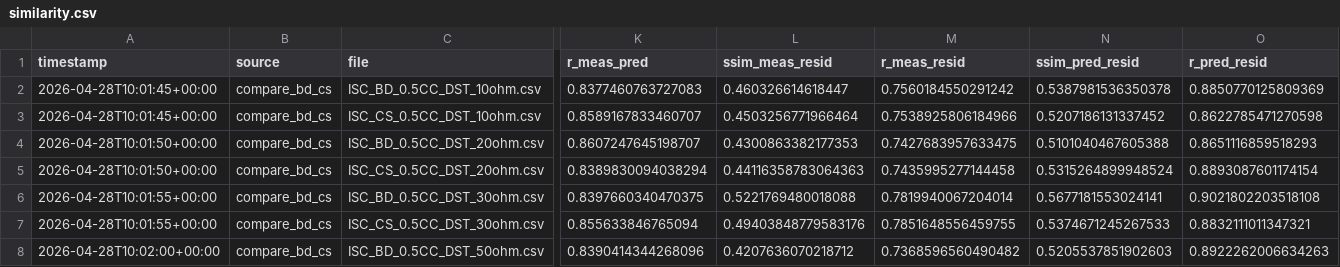
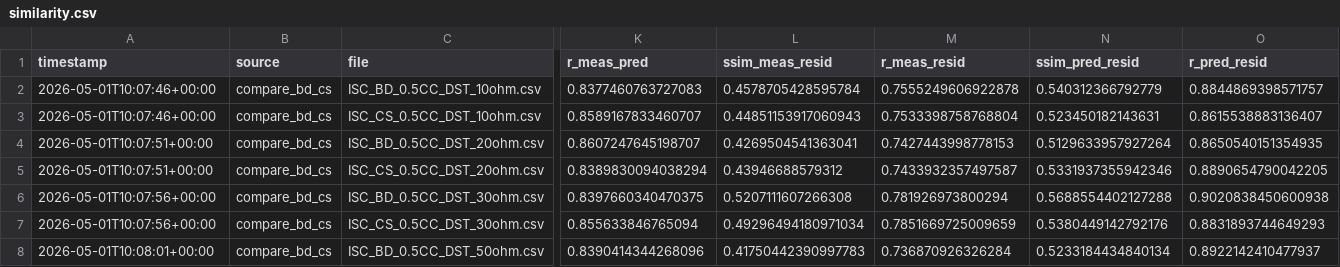
Before and after one commit to saurabhpandey2108/Battery_Fault_Detection, a CSV file: results/three_scalograms/similarity.csv, drawn as a sheet; only a part is shown, gaps mark what is left out; the diff covers the shown part only; the diff names each change by its address in the sheet, - before the commit and + after, or states it on an @@ line.

```diff
--- a/results/three_scalograms/similarity.csv
+++ b/results/three_scalograms/similarity.csv
-A2:A3 (timestamp): 2026-04-28T10:01:45+00:00
+A2:A3 (timestamp): 2026-05-01T10:07:46+00:00
-L2 (ssim_meas_resid): 0.460326614618447
+L2 (ssim_meas_resid): 0.4578705428595784
-M2 (r_meas_resid): 0.7560184550291242
+M2 (r_meas_resid): 0.7555249606922878
-N2 (ssim_pred_resid): 0.5387981536350378
+N2 (ssim_pred_resid): 0.540312366792779
-O2 (r_pred_resid): 0.8850770125809369
+O2 (r_pred_resid): 0.8844869398571757
-L3 (ssim_meas_resid): 0.4503256771966464
+L3 (ssim_meas_resid): 0.44851153917060943
-M3 (r_meas_resid): 0.7538925806184966
+M3 (r_meas_resid): 0.7533398758768804
-N3 (ssim_pred_resid): 0.5207186131337452
+N3 (ssim_pred_resid): 0.523450182143631
-O3 (r_pred_resid): 0.8622785471270598
+O3 (r_pred_resid): 0.8615538883136407
-A4:A5 (timestamp): 2026-04-28T10:01:50+00:00
+A4:A5 (timestamp): 2026-05-01T10:07:51+00:00
-L4 (ssim_meas_resid): 0.4300863382177353
+L4 (ssim_meas_resid): 0.4269504541363041
-M4 (r_meas_resid): 0.7427683957633475
+M4 (r_meas_resid): 0.7427443998778153
-N4 (ssim_pred_resid): 0.5101040467605388
+N4 (ssim_pred_resid): 0.5129633957927264
-O4 (r_pred_resid): 0.8651116859518293
+O4 (r_pred_resid): 0.8650540151354935
-L5 (ssim_meas_resid): 0.44116358783064363
+L5 (ssim_meas_resid): 0.43946688579312
-M5 (r_meas_resid): 0.7435995277144458
+M5 (r_meas_resid): 0.7433932357497587
-N5 (ssim_pred_resid): 0.5315264899948524
+N5 (ssim_pred_resid): 0.5331937355942346
-O5 (r_pred_resid): 0.8893087601174154
+O5 (r_pred_resid): 0.8890654790042205
-A6:A7 (timestamp): 2026-04-28T10:01:55+00:00
+A6:A7 (timestamp): 2026-05-01T10:07:56+00:00
-L6 (ssim_meas_resid): 0.5221769480018088
+L6 (ssim_meas_resid): 0.5207111607266308
-M6 (r_meas_resid): 0.7819940067204014
+M6 (r_meas_resid): 0.781926973800294
-N6 (ssim_pred_resid): 0.5677181553024141
+N6 (ssim_pred_resid): 0.5688554402127288
-O6 (r_pred_resid): 0.9021802203518108
+O6 (r_pred_resid): 0.9020838450600938
-L7 (ssim_meas_resid): 0.49403848779583176
+L7 (ssim_meas_resid): 0.49296494180971034
-M7 (r_meas_resid): 0.7851648556459755
+M7 (r_meas_resid): 0.7851669725009659
-N7 (ssim_pred_resid): 0.5374671245267533
+N7 (ssim_pred_resid): 0.5380449142792176
-O7 (r_pred_resid): 0.8832111011347321
+O7 (r_pred_resid): 0.8831893744649293
-A8 (timestamp): 2026-04-28T10:02:00+00:00
+A8 (timestamp): 2026-05-01T10:08:01+00:00
-L8 (ssim_meas_resid): 0.4207636070218712
+L8 (ssim_meas_resid): 0.41750442390997783
-M8 (r_meas_resid): 0.7368596560490482
+M8 (r_meas_resid): 0.736870926326284
-N8 (ssim_pred_resid): 0.5205537851902603
+N8 (ssim_pred_resid): 0.5233184434840134
-O8 (r_pred_resid): 0.8922262006634263
+O8 (r_pred_resid): 0.8922142410477937
```
Also changed, not shown: 2 removed rows and 105 edited cells elsewhere in this file, 4 other files.
